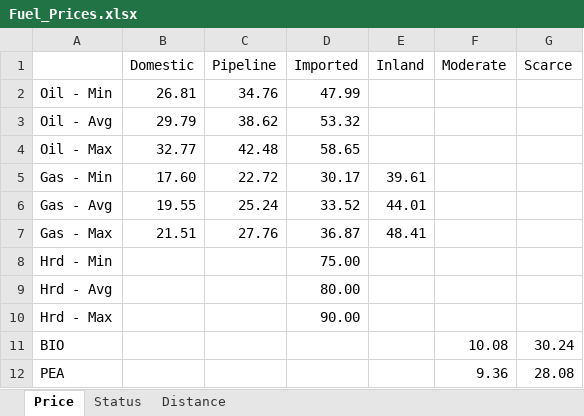
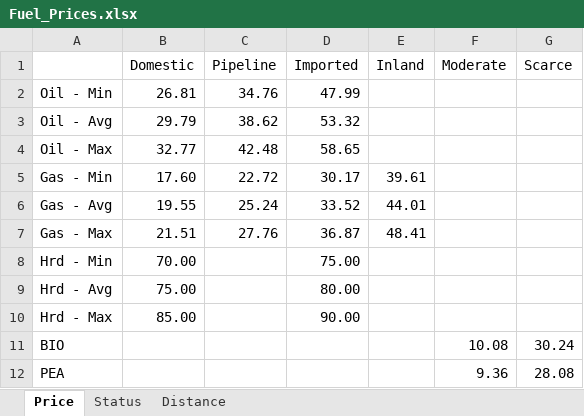
Before and after one commit to MPavicevic/DispaSET-SideTools, an Excel workbook: Inputs/ARES_Africa/Fuel_Prices.xlsx, sheet Price, drawn as a sheet; values as stored, in another font and other column widths than the file's, no borders; the diff names each change by its address in the sheet, - before the commit and + after, or states it on an @@ line.

```diff
--- a/Inputs/ARES_Africa/Fuel_Prices.xlsx (sheet Price)
+++ b/Inputs/ARES_Africa/Fuel_Prices.xlsx (sheet Price)
-B8 (Domestic): (empty)
+B8 (Domestic): 70.00
-B9 (Domestic): (empty)
+B9 (Domestic): 75.00
-B10 (Domestic): (empty)
+B10 (Domestic): 85.00
```
Also changed, not shown: sheet Status, sheet Distance, formulas that keep their value, Inputs/ARES_Africa/African_hydro_dams.xlsx, Inputs/ARES_Africa/Annual_Generation_Statistics.xlsx, 12 other files.
